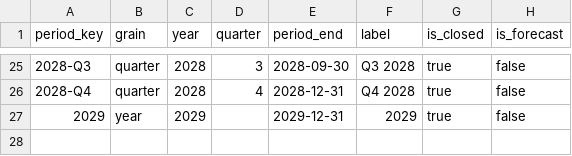
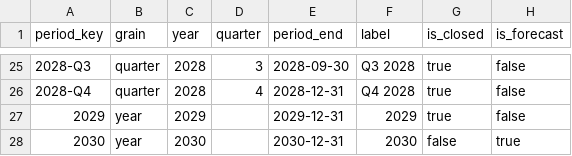
Before and after one commit to DaelFame/fpa-forecasting-case-study, a CSV file: data/processed/dim_period.csv, drawn as a sheet; only a part is shown, gaps mark what is left out.

Commit message:
feat(fpa): forecast 2030 from the executed close with four scenarios
fact_forecast: 120 rows, 4 scenarios x 2 regimes x 15 P&L lines, period 2030,
fold F3. dim_period now carries 2030 with is_forecast = true, and the scenario
dimension exposes base/upside/downside/stress instead of an unused 'forecast' key.

The forecast starts from the executed 2029 close and deliberately does not read the
2029 decision log, which contradicts its own close (L-17). Regime A moves price and
volume separately; regime B moves only volume, because a decision-free forecaster
does not know the price lever. Base is identical in both by construction.

Scenarios are declared assumptions applied to the drivers, not to the result (L-19):
price x1.02/0.98/0.95 and volume x1.05/0.95/0.90, plus a 5% unit-cost shock under
stress. The 2030 macro block is contradictory (L-08) and is not used.

Net income 2030: stress 1,209,825 | downside 1,554,879 | base 1,788,821 | upside
2,032,072 (regime A). In downside and stress regime B keeps more profit because A
also applies the price cut.

Verification: 74 tests pass, including base reconciling to the 2029 close, the
scenario ordering, and the forecast flag on dim_period.

```diff
--- a/data/processed/dim_period.csv
+++ b/data/processed/dim_period.csv
@@ -27 +27,2 @@ period_key,grain,year,quarter,period_end,label,is_closed,is_forecast
 2029,year,2029,,2029-12-31,2029,true,false
+2030,year,2030,,2030-12-31,2030,false,true
```
Also changed, not shown: 12 other files.
